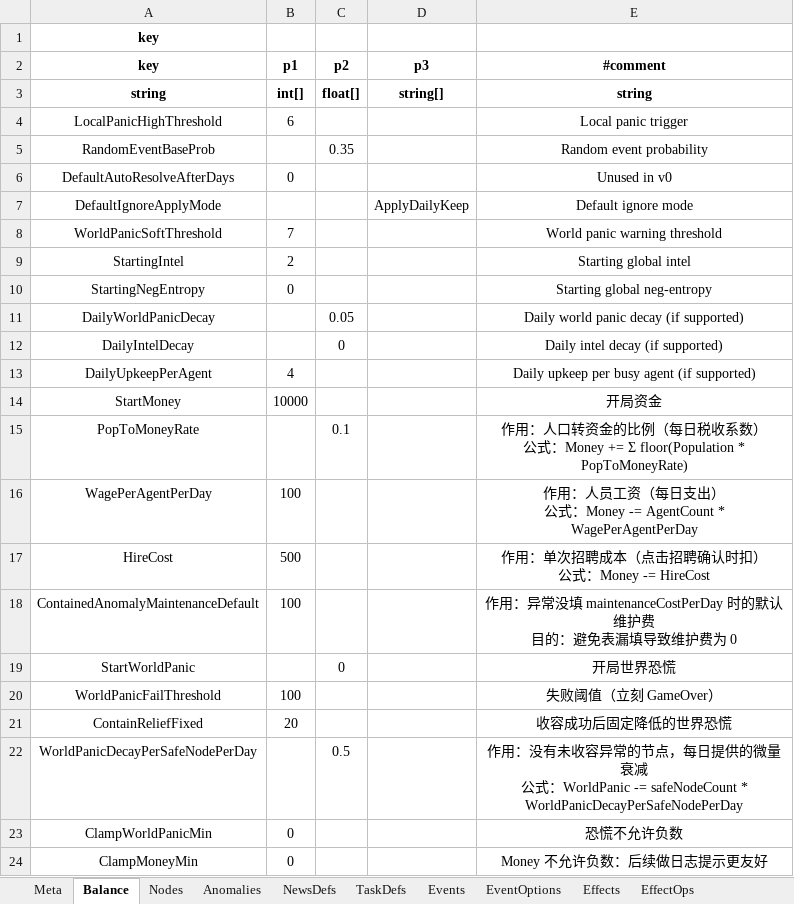
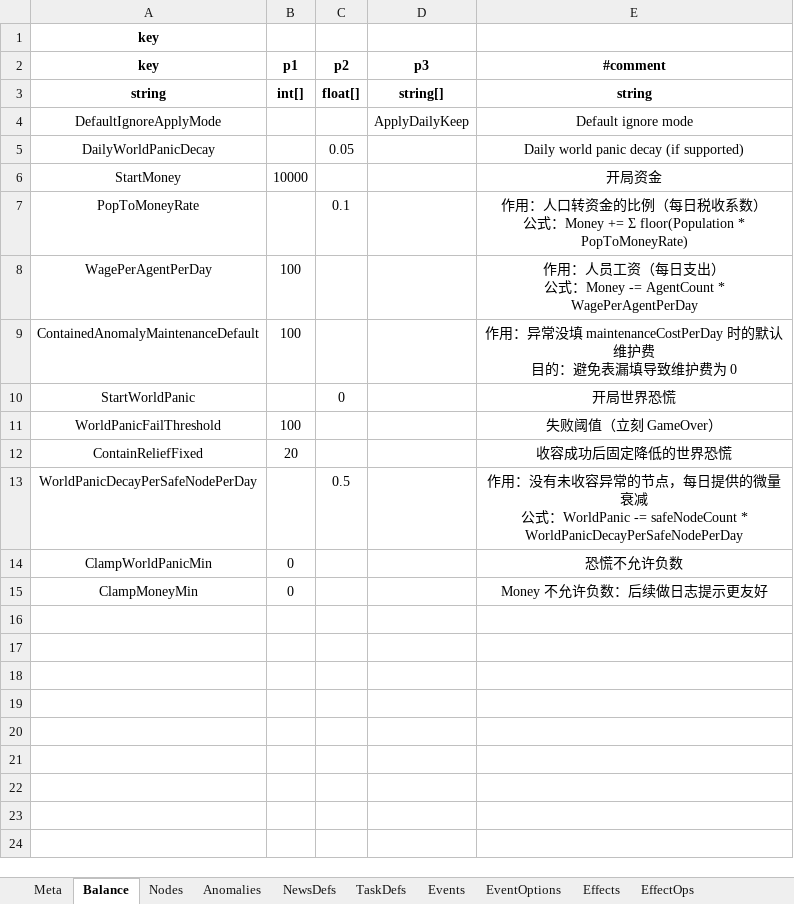
Before and after one commit to hszqf/SCP, an Excel workbook: GameData/Local/game_data.xlsx, sheet Balance, drawn as a sheet; values as stored, in another font and other column widths than the file's, no borders; ↵ is a line break in a cell; the diff names each change by its address in the sheet, - before the commit and + after, or states it on an @@ line.

```diff
--- a/GameData/Local/game_data.xlsx (sheet Balance)
+++ b/GameData/Local/game_data.xlsx (sheet Balance)
-row 4: LocalPanicHighThreshold | 6 |  |  | Local panic trigger
-row 5: RandomEventBaseProb |  | 0.35 |  | Random event probability
-row 6: DefaultAutoResolveAfterDays | 0 |  |  | Unused in v0
-row 8: WorldPanicSoftThreshold | 7 |  |  | World panic warning threshold
-row 9: StartingIntel | 2 |  |  | Starting global intel
-row 10: StartingNegEntropy | 0 |  |  | Starting global neg-entropy
-row 12: DailyIntelDecay |  | 0 |  | Daily intel decay (if supported)
-row 13: DailyUpkeepPerAgent | 4 |  |  | Daily upkeep per busy agent (if supported)
-row 17: HireCost | 500 |  |  | 作用：单次招聘成本（点击招聘确认时扣） ↵ 公式：Money -= HireCost
```
Also changed, not shown: sheet Anomalies, sheet EffectOps, sheet EventOptions, sheet Effects, 5 other files.
